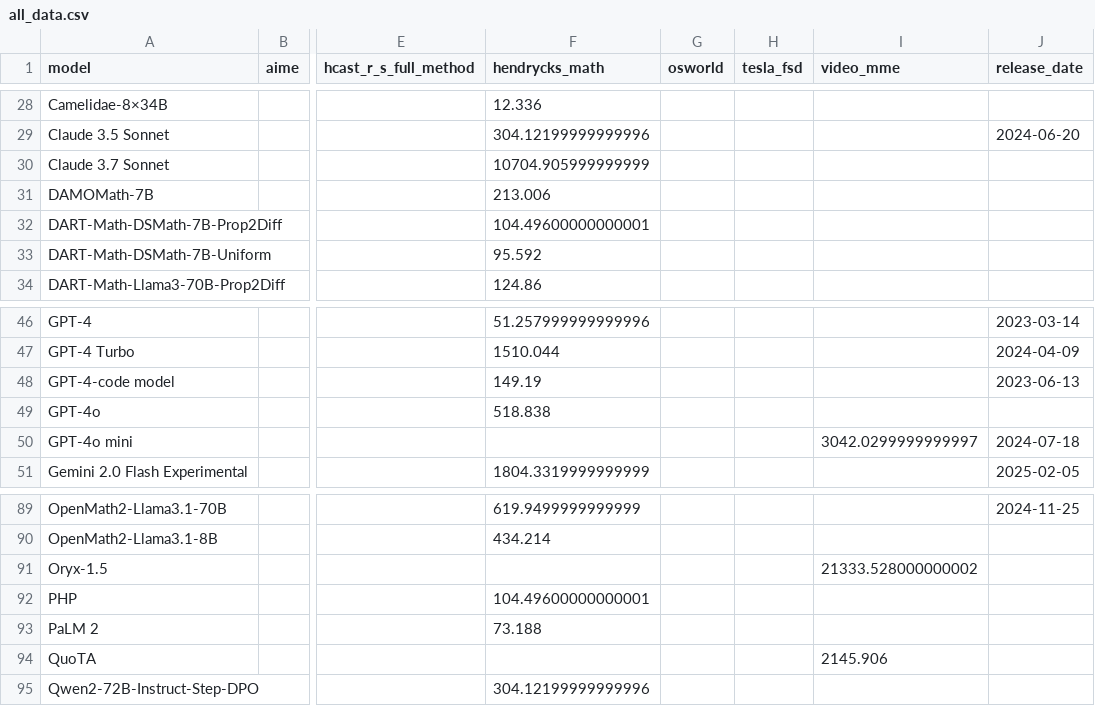
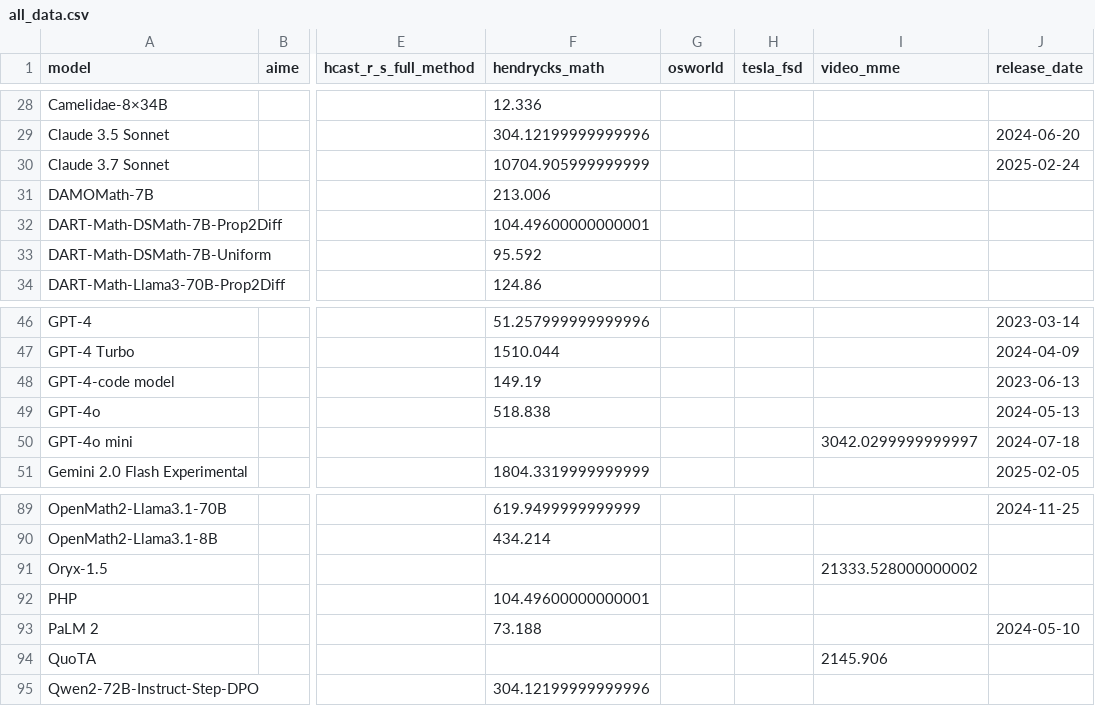
Before and after one commit to METR/cross-domain-horizon, a CSV file: data/all_data.csv, drawn as a sheet; only a part is shown, gaps mark what is left out; the diff names each change by its address in the sheet, - before the commit and + after, or states it on an @@ line.

```diff
--- a/data/all_data.csv
+++ b/data/all_data.csv
-J30 (release_date): (empty)
+J30 (release_date): 2025-02-24
-J49 (release_date): (empty)
+J49 (release_date): 2024-05-13
-J93 (release_date): (empty)
+J93 (release_date): 2024-05-10
```
Also changed, not shown: 4 other files.
